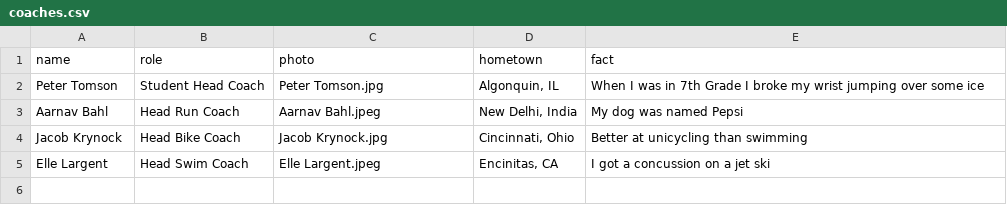
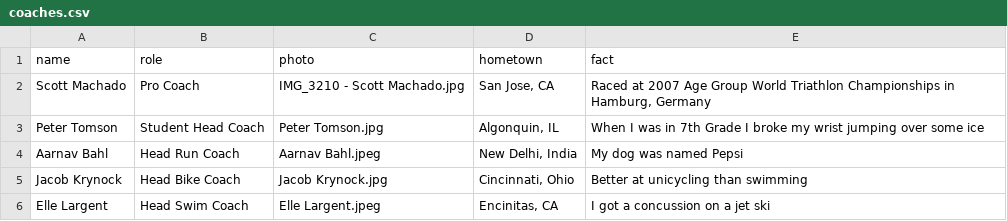
Before and after one commit to CalPolyTriathlon/calpolytriathlon, a CSV file: _data/coaches.csv, drawn as a sheet.

Commit message:
adding coach scott to officers page

```diff
--- a/_data/coaches.csv
+++ b/_data/coaches.csv
@@ -1,2 +1,3 @@
 name,role,photo,hometown,fact
+Scott Machado,Pro Coach,IMG_3210 - Scott Machado.jpg,"San Jose, CA","Raced at 2007 Age Group World Triathlon Championships in Hamburg, Germany"
 Peter Tomson,Student Head Coach,Peter Tomson.jpg,"Algonquin, IL",When I was in 7th Grade I broke my wrist jumping over some ice
```
